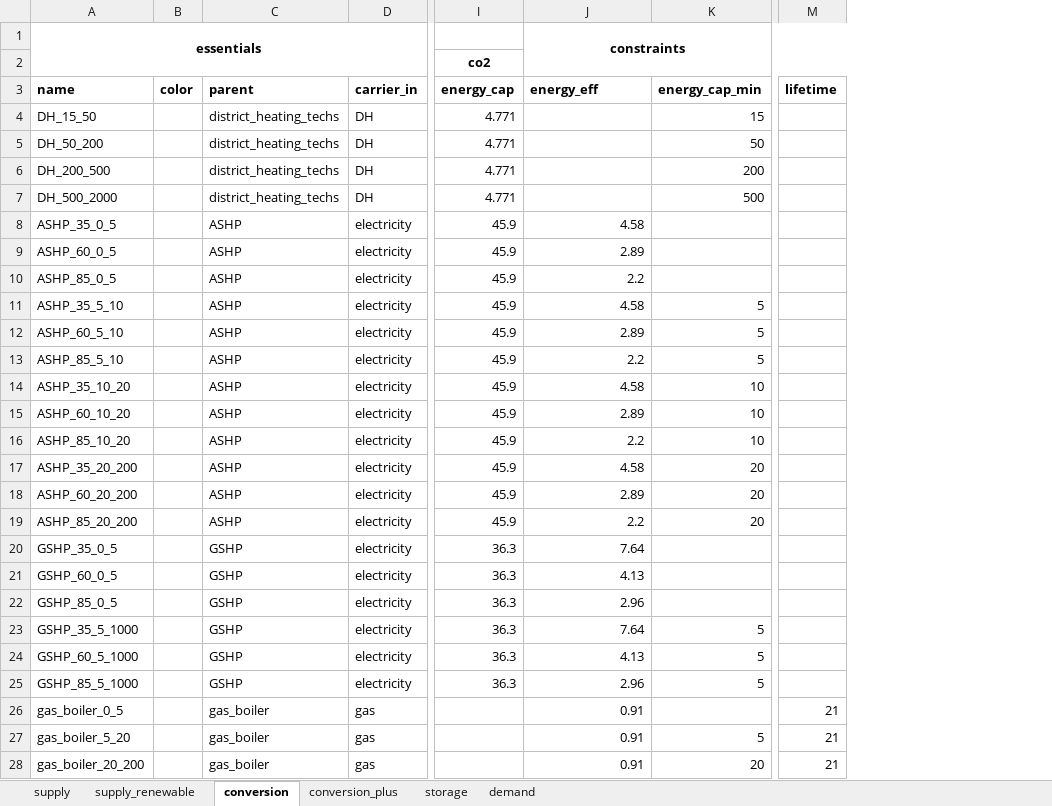
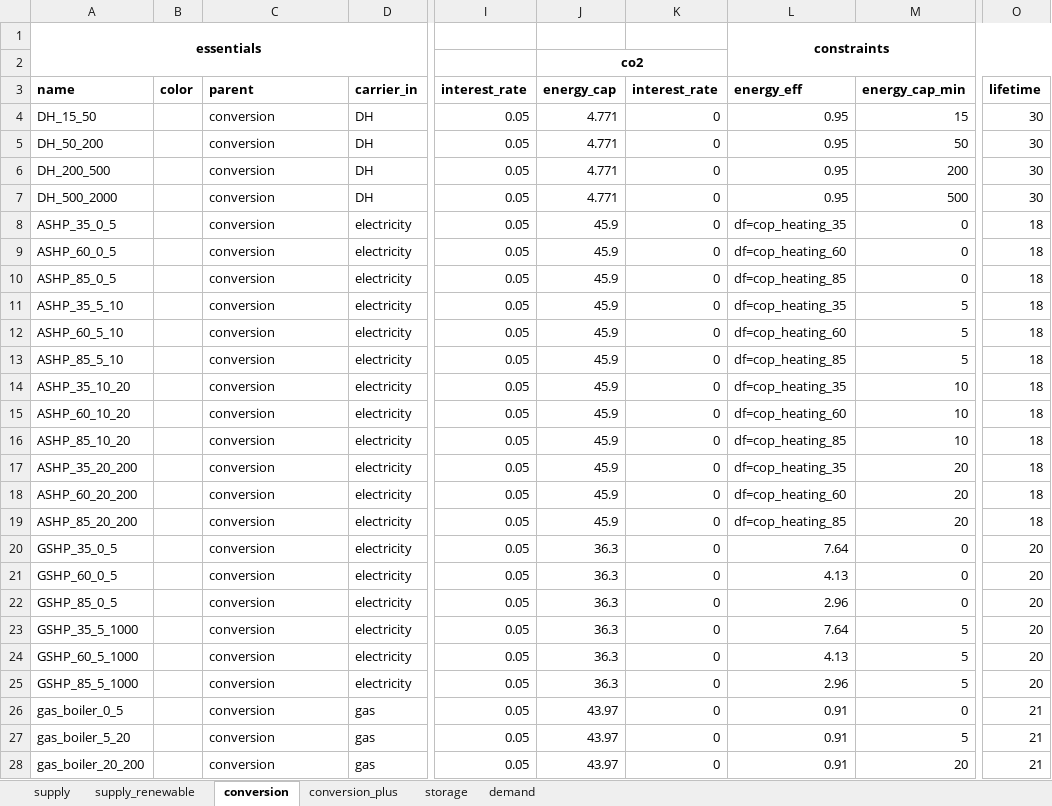
Before and after one commit to yiqiaowang-arch/energy_hub_optimizer_calliope, an Excel workbook: cea_energy_hub_optimizer/data/example_techDefinition_daily_after_presentation.xlsx, sheet conversion, drawn as a sheet; only a part is shown, gaps mark what is left out; values as stored, in another font and other column widths than the file's, no borders; addresses are those after the commit; the diff covers the shown part only; the diff names each change by its address in the sheet, - before the commit and + after, or states it on an @@ line.

```diff
--- a/cea_energy_hub_optimizer/data/example_techDefinition_daily_after_presentation.xlsx (sheet conversion)
+++ b/cea_energy_hub_optimizer/data/example_techDefinition_daily_after_presentation.xlsx (sheet conversion)
+column I (interest_rate), rows 4-28: all 0.05
+column K (interest_rate), rows 4-28: all 0
+J2:K2 merged
-C4:C7 (parent): district_heating_techs
+C4:C7 (parent): conversion
-L4:L7 (energy_eff): (empty)
+L4:L7 (energy_eff): 0.95
-O4:O7 (lifetime): (empty)
+O4:O7 (lifetime): 30
-C8:C19 (parent): ASHP
+C8:C19 (parent): conversion
-L8 (energy_eff): 4.58
+L8 (energy_eff): df=cop_heating_35
-M8:M10 (energy_cap_min): (empty)
+M8:M10 (energy_cap_min): 0
-O8:O19 (lifetime): (empty)
+O8:O19 (lifetime): 18
-L9 (energy_eff): 2.89
+L9 (energy_eff): df=cop_heating_60
-L10 (energy_eff): 2.2
+L10 (energy_eff): df=cop_heating_85
-L11 (energy_eff): 4.58
+L11 (energy_eff): df=cop_heating_35
-L12 (energy_eff): 2.89
+L12 (energy_eff): df=cop_heating_60
-L13 (energy_eff): 2.2
+L13 (energy_eff): df=cop_heating_85
-L14 (energy_eff): 4.58
+L14 (energy_eff): df=cop_heating_35
-L15 (energy_eff): 2.89
+L15 (energy_eff): df=cop_heating_60
-L16 (energy_eff): 2.2
+L16 (energy_eff): df=cop_heating_85
-L17 (energy_eff): 4.58
+L17 (energy_eff): df=cop_heating_35
-L18 (energy_eff): 2.89
+L18 (energy_eff): df=cop_heating_60
-L19 (energy_eff): 2.2
+L19 (energy_eff): df=cop_heating_85
-C20:C25 (parent): GSHP
+C20:C25 (parent): conversion
-M20:M22 (energy_cap_min): (empty)
+M20:M22 (energy_cap_min): 0
-O20:O25 (lifetime): (empty)
+O20:O25 (lifetime): 20
-C26:C28 (parent): gas_boiler
+C26:C28 (parent): conversion
-J26:J28 (energy_cap): (empty)
+J26:J28 (energy_cap): 43.97
-M26 (energy_cap_min): (empty)
+M26 (energy_cap_min): 0
```
Also changed, not shown: 30 edited cells elsewhere in this sheet, sheet supply_renewable, sheet supply, sheet storage, sheet conversion_plus, 10 other files.
